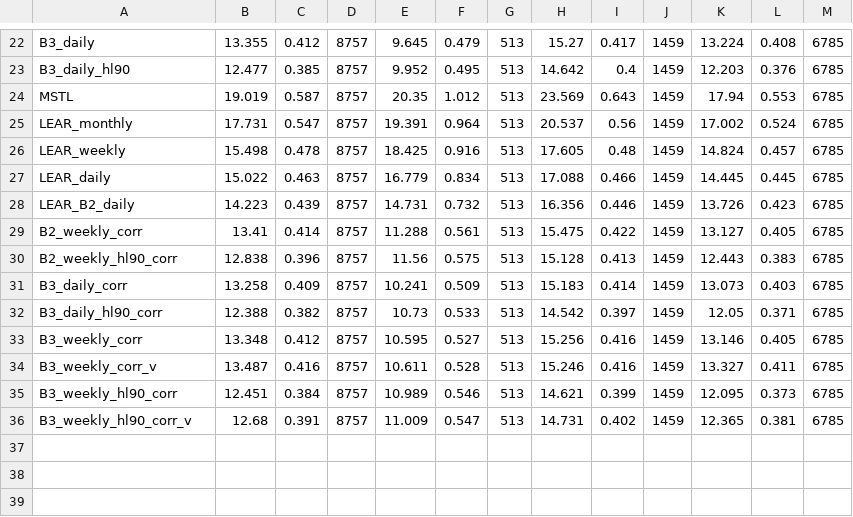
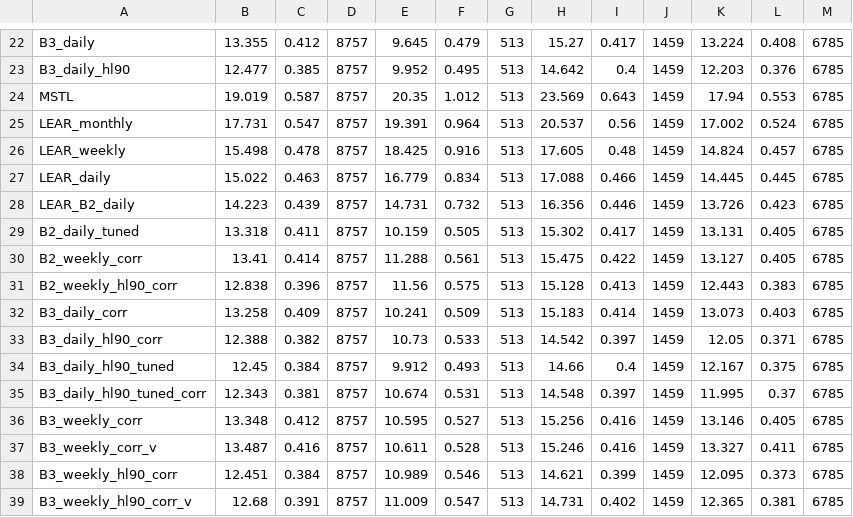
Before and after one commit to Odavdav/spot-prices-prediction, a CSV file: results/metrics_validation.csv, drawn as a sheet; only a part is shown, gaps mark what is left out; the diff names each change by its address in the sheet, - before the commit and + after, or states it on an @@ line.

```diff
--- a/results/metrics_validation.csv
+++ b/results/metrics_validation.csv
+row 29: B2_daily_tuned | 13.318 | 0.411 | 8757 | 10.159 | 0.505 | 513 | 15.302 | 0.417 | 1459 | 13.131 | 0.405 | 6785
+row 34: B3_daily_hl90_tuned | 12.45 | 0.384 | 8757 | 9.912 | 0.493 | 513 | 14.66 | 0.4 | 1459 | 12.167 | 0.375 | 6785
+row 35: B3_daily_hl90_tuned_corr | 12.343 | 0.381 | 8757 | 10.674 | 0.531 | 513 | 14.548 | 0.397 | 1459 | 11.995 | 0.37 | 6785
```
Also changed, not shown: results/diebold_mariano_test.csv, results/diebold_mariano_validation.csv, 3 other files.
